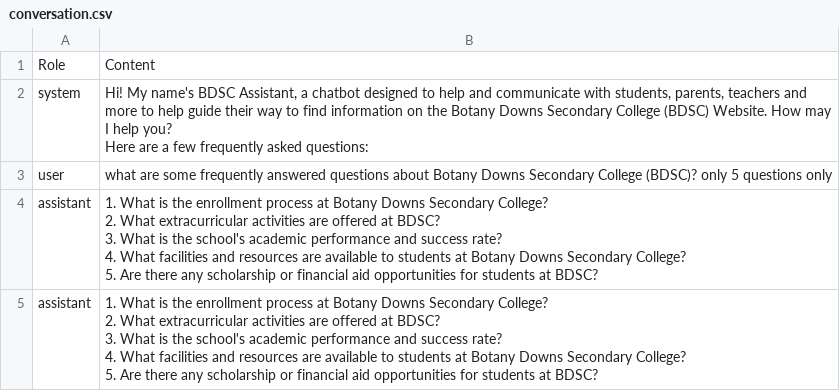
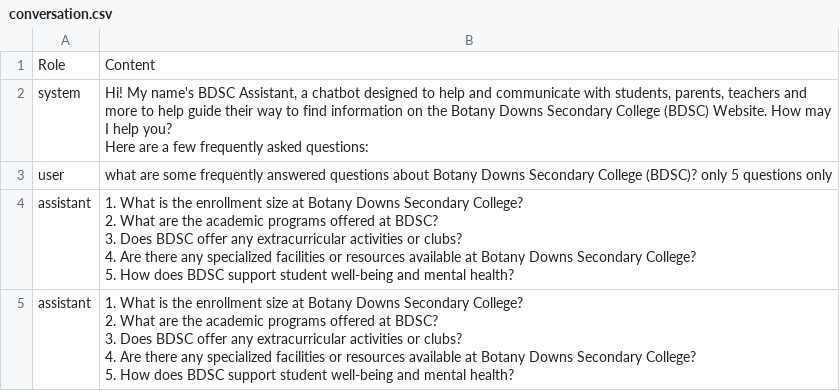
Before and after one commit to TonyDangTran/DIP2023, a CSV file: conversation.csv, drawn as a sheet; only a part is shown; the diff covers the shown part only.

```diff
--- a/conversation.csv
+++ b/conversation.csv
@@ -6,11 +6,11 @@ system,"Hi! My name's BDSC Assistant, a chatbot designed to help and communicate
 user,what are some frequently answered questions about Botany Downs Secondary College (BDSC)? only 5 questions only
-assistant,"1. What is the enrollment process at Botany Downs Secondary College?
-2. What extracurricular activities are offered at BDSC?
-3. What is the school's academic performance and success rate?
-4. What facilities and resources are available to students at Botany Downs Secondary College?
-5. Are there any scholarship or financial aid opportunities for students at BDSC?"
-assistant,"1. What is the enrollment process at Botany Downs Secondary College?
-2. What extracurricular activities are offered at BDSC?
-3. What is the school's academic performance and success rate?
-4. What facilities and resources are available to students at Botany Downs Secondary College?
-5. Are there any scholarship or financial aid opportunities for students at BDSC?"
+assistant,"1. What is the enrollment size at Botany Downs Secondary College?
+2. What are the academic programs offered at BDSC?
+3. Does BDSC offer any extracurricular activities or clubs?
+4. Are there any specialized facilities or resources available at Botany Downs Secondary College?
+5. How does BDSC support student well-being and mental health?"
+assistant,"1. What is the enrollment size at Botany Downs Secondary College?
+2. What are the academic programs offered at BDSC?
+3. Does BDSC offer any extracurricular activities or clubs?
+4. Are there any specialized facilities or resources available at Botany Downs Secondary College?
+5. How does BDSC support student well-being and mental health?"
```
Also changed, not shown: 2 edited cells elsewhere in this file, 2 other files.
